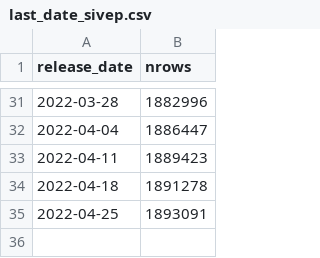
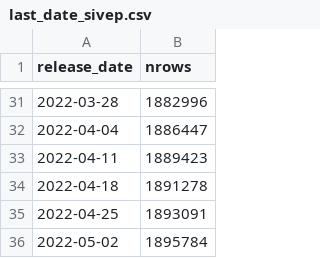
Before and after one commit to lslbastos/Bastos_Ranzani_etal_COVID19_ChangeWaves, a CSV file: input/app_data/last_date_sivep.csv, drawn as a sheet; only a part is shown, gaps mark what is left out; the diff names each change by its address in the sheet, - before the commit and + after, or states it on an @@ line.

Commit message:
updating sivep data 2022-05-04 22:21:50

```diff
--- a/input/app_data/last_date_sivep.csv
+++ b/input/app_data/last_date_sivep.csv
+row 36: 2022-05-02 | 1895784
```
Also changed, not shown: 10 other files.
